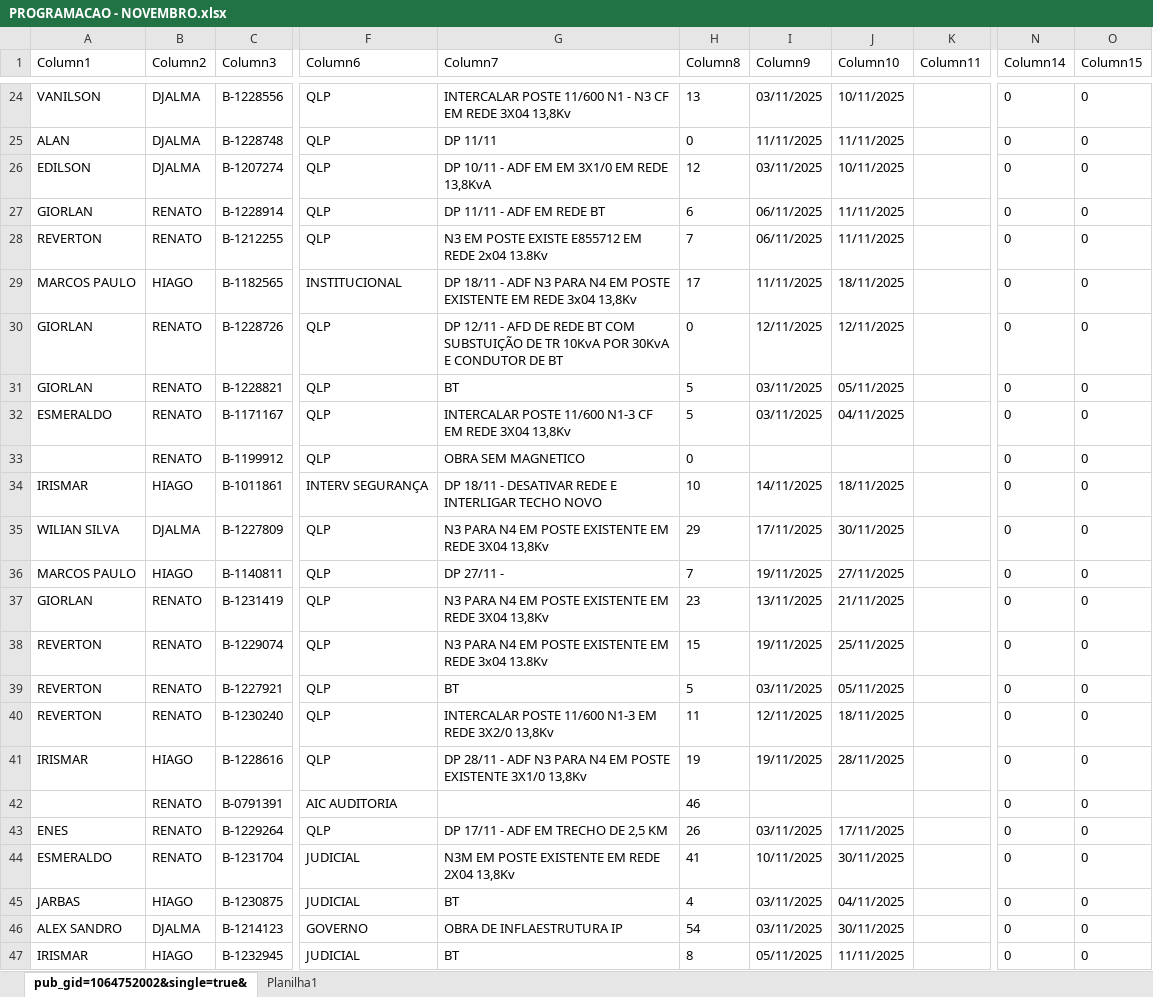
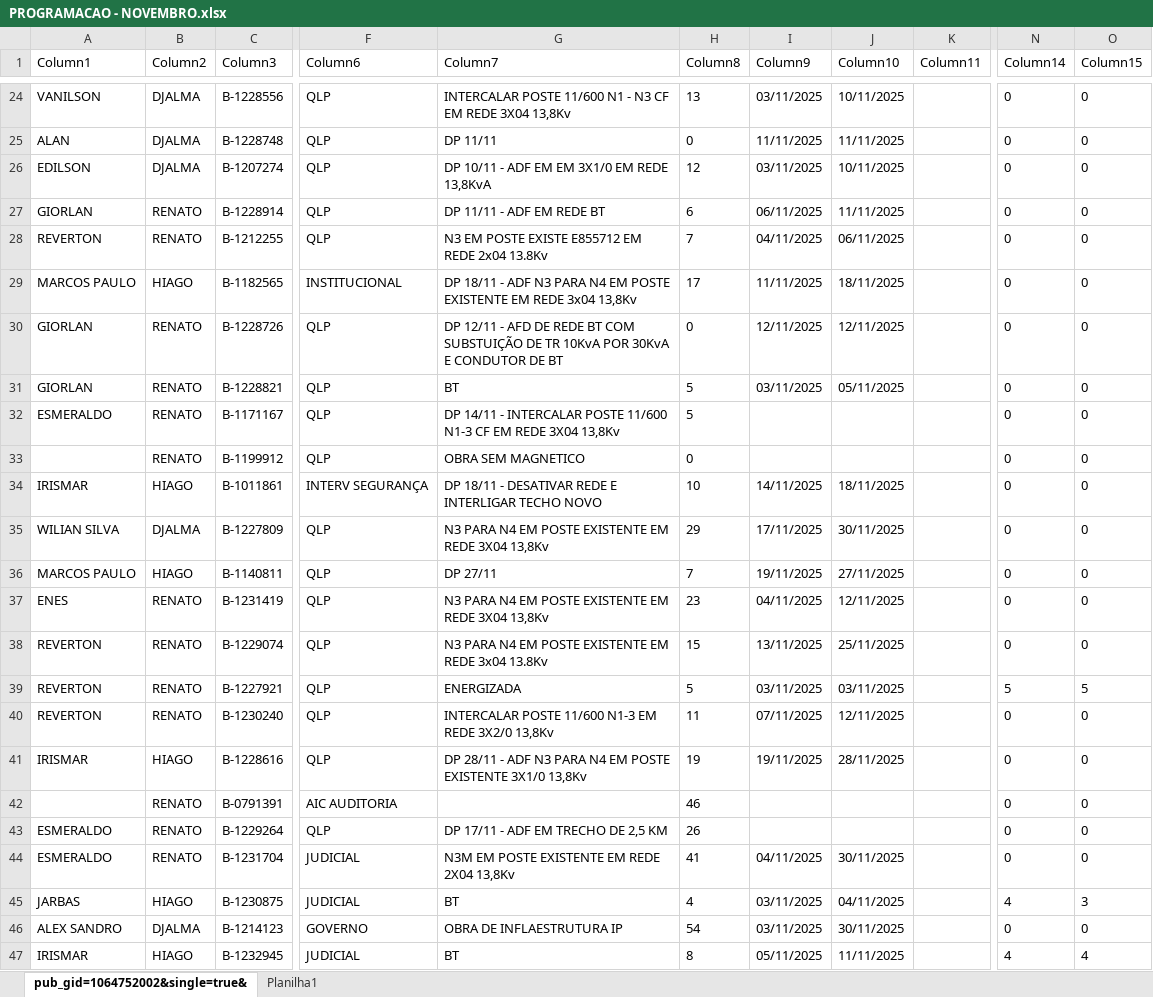
Before and after one commit to joaovctdev/ProgramacaoNortetech, an Excel workbook: PROGRAMACAO - NOVEMBRO.xlsx, sheet pub_gid=1064752002&single=true&, drawn as a sheet; only a part is shown, gaps mark what is left out; values as stored, in another font and other column widths than the file's, no borders; table styles not drawn; the diff covers the shown part only; the diff names each change by its address in the sheet, - before the commit and + after, or states it on an @@ line.

```diff
--- a/PROGRAMACAO - NOVEMBRO.xlsx (sheet pub_gid=1064752002&single=true&)
+++ b/PROGRAMACAO - NOVEMBRO.xlsx (sheet pub_gid=1064752002&single=true&)
-I28 (Column9): 06/11/2025
+I28 (Column9): 04/11/2025
-J28 (Column10): 11/11/2025
+J28 (Column10): 06/11/2025
-G32 (Column7): INTERCALAR POSTE…
+G32 (Column7): DP 14/11 - INTERCALAR POSTE…
-I32 (Column9): 03/11/2025
+I32 (Column9): (empty)
-J32 (Column10): 04/11/2025
+J32 (Column10): (empty)
-G36 (Column7): DP 27/11 -
+G36 (Column7): DP 27/11
-A37 (Column1): GIORLAN
+A37 (Column1): ENES
-I37 (Column9): 13/11/2025
+I37 (Column9): 04/11/2025
-J37 (Column10): 21/11/2025
+J37 (Column10): 12/11/2025
-I38 (Column9): 19/11/2025
+I38 (Column9): 13/11/2025
-G39 (Column7): BT
+G39 (Column7): ENERGIZADA
-J39 (Column10): 05/11/2025
+J39 (Column10): 03/11/2025
-N39 (Column14): 0
+N39 (Column14): 5
-O39 (Column15): 0
+O39 (Column15): 5
-I40 (Column9): 12/11/2025
+I40 (Column9): 07/11/2025
-J40 (Column10): 18/11/2025
+J40 (Column10): 12/11/2025
-A43 (Column1): ENES
+A43 (Column1): ESMERALDO
-I43 (Column9): 03/11/2025
+I43 (Column9): (empty)
-J43 (Column10): 17/11/2025
+J43 (Column10): (empty)
-I44 (Column9): 10/11/2025
+I44 (Column9): 04/11/2025
-N45 (Column14): 0
+N45 (Column14): 4
-O45 (Column15): 0
+O45 (Column15): 3
-N47 (Column14): 0
+N47 (Column14): 4
-O47 (Column15): 0
+O47 (Column15): 4
```
Also changed, not shown: 29 edited cells elsewhere in this sheet, 1 other file.
